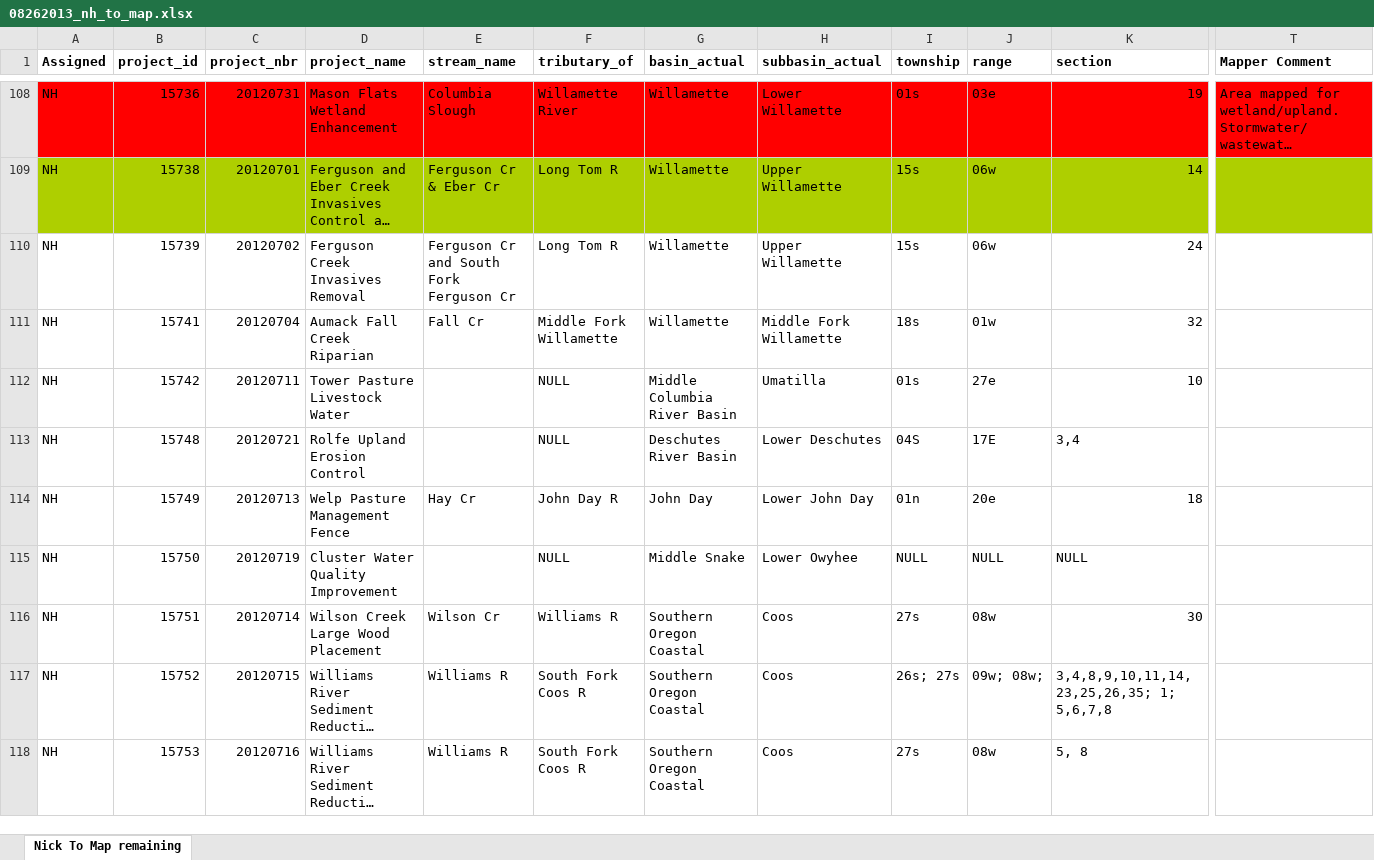
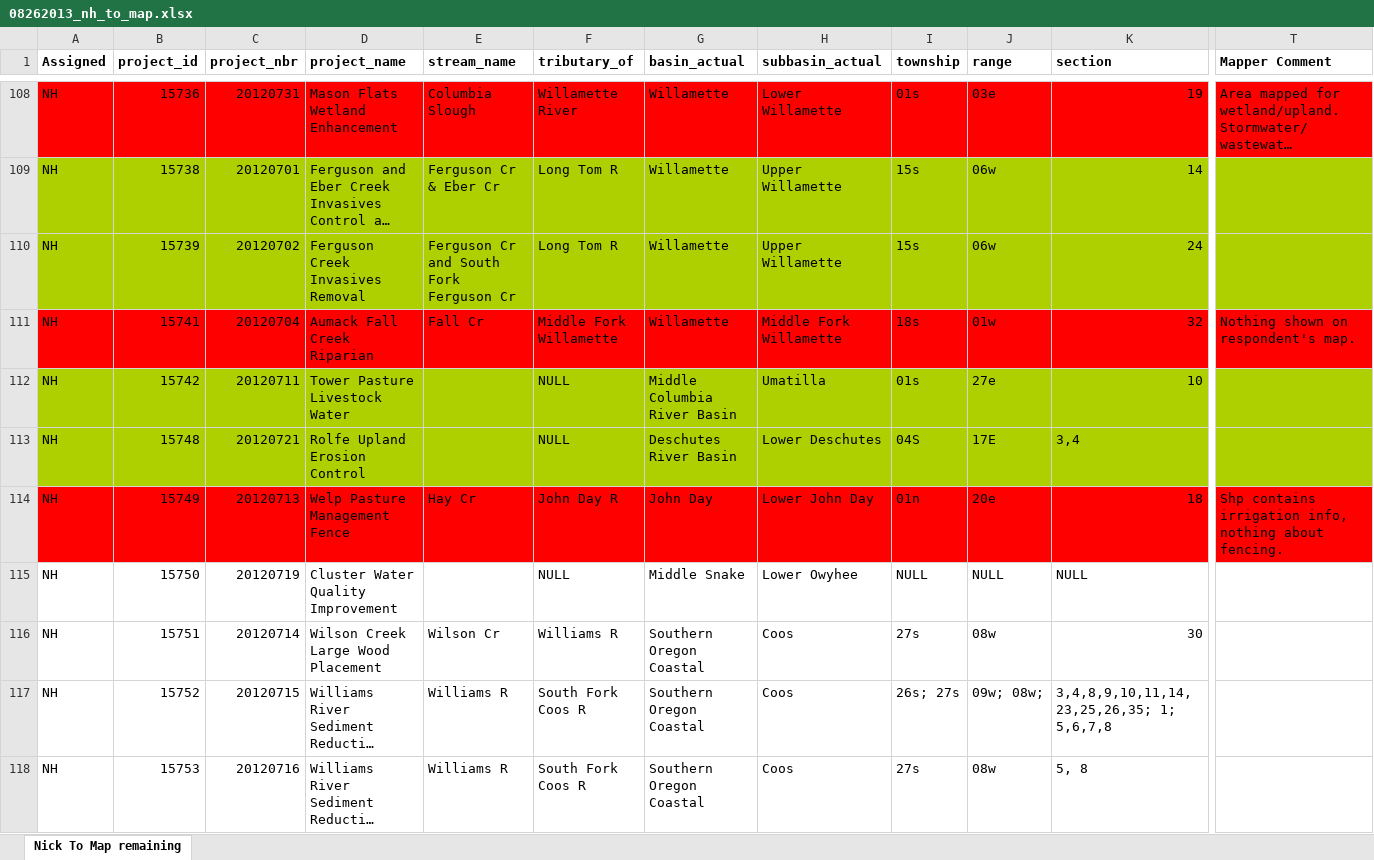
Before and after one commit to hallahan/oweb, an Excel workbook: docs/08262013_nh_to_map.xlsx, sheet Nick To Map remaining, drawn as a sheet; only a part is shown, gaps mark what is left out; long unchanged cells end in …; values as stored, in another font and other column widths than the file's, no borders; the diff covers the shown part only; the diff names each change by its address in the sheet, - before the commit and + after, or states it on an @@ line.

```diff
--- a/docs/08262013_nh_to_map.xlsx (sheet Nick To Map remaining)
+++ b/docs/08262013_nh_to_map.xlsx (sheet Nick To Map remaining)
-A110:T110 fill: none
+A110:T110 fill: #AECF00
-A111:T111 fill: none
+A111:T111 fill: #FF0000
-T111 (Mapper Comment): (empty)
+T111 (Mapper Comment): Nothing shown on respondent's map.
-A112:T113 fill: none
+A112:T113 fill: #AECF00
-A114:T114 fill: none
+A114:T114 fill: #FF0000
-T114 (Mapper Comment): (empty)
+T114 (Mapper Comment): Shp contains irrigation info, nothing about fencing.
```
Also changed, not shown: cell formats elsewhere in this sheet, 53 other files.
